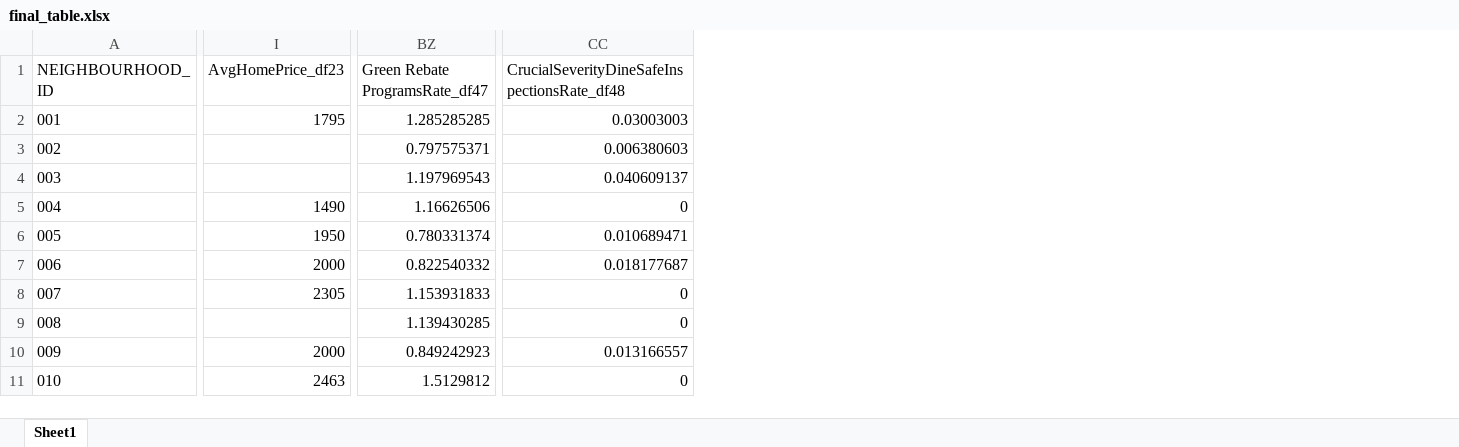
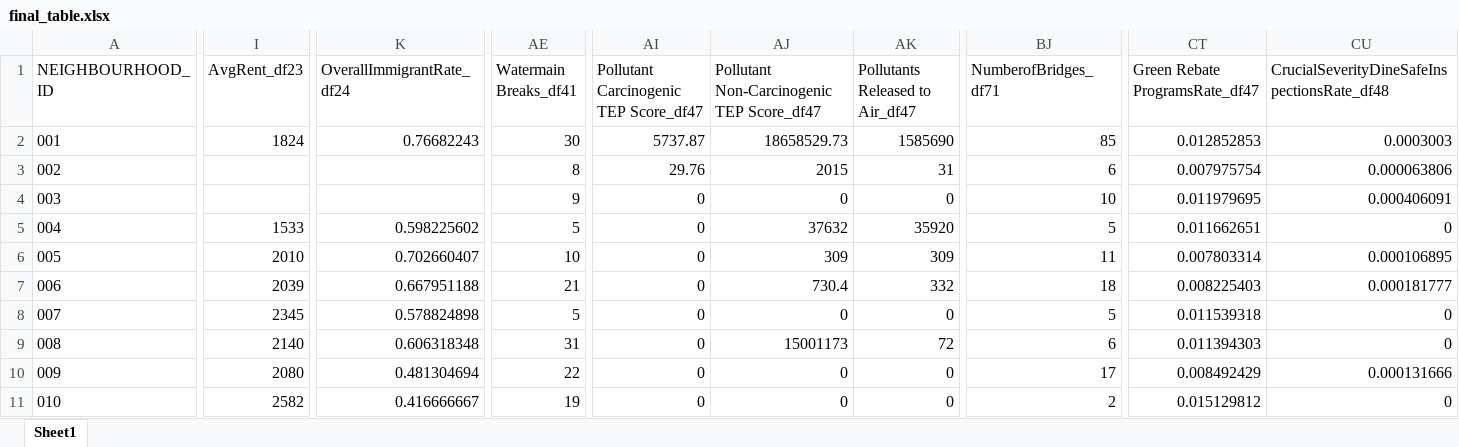
Before and after one commit to epheva/toronto-neighbourhood-correlations, an Excel workbook: final_table.xlsx, sheet Sheet1, drawn as a sheet; only a part is shown, gaps mark what is left out; values as stored, in another font and other column widths than the file's, no borders; removed rows and columns are numbered as before the commit, all else as after; the diff covers the shown part only; the diff names each change by its address in the sheet, - before the commit and + after, or states it on an @@ line.

```diff
--- a/final_table.xlsx (sheet Sheet1)
+++ b/final_table.xlsx (sheet Sheet1)
-column I (AvgHomePrice_df23), rows 2-11: 1795 |  |  | 1490 | 1950 | 2000 | 2305 |  | 2000 | 2463
+column I (AvgRent_df23), rows 2-11: 1824 |  |  | 1533 | 2010 | 2039 | 2345 | 2140 | 2080 | 2582
+column K (OverallImmigrantRate_df24), rows 2-11: 0.76682243 |  |  | 0.598225602 | 0.702660407 | 0.667951188 | 0.578824898 | 0.606318348 | 0.481304694 | 0.416666667
+column AE (Watermain Breaks_df41), rows 2-11: 30 | 8 | 9 | 5 | 10 | 21 | 5 | 31 | 22 | 19
+column AI, rows 1-11: Pollutant Carcinogenic TEP Score_df47 | 5737.87 | 29.76 | 0 | 0 | 0 | 0 | 0 | 0 | 0 | 0
+column AJ, rows 1-11: Pollutant Non-Carcinogenic TEP Score_df47 | 18658529.73 | 2015 | 0 | 37632 | 309 | 730.4 | 0 | 15001173 | 0 | 0
+column AK (Pollutants Released to Air_df47), rows 2-11: 1585690 | 31 | 0 | 35920 | 309 | 332 | 0 | 72 | 0 | 0
+column BJ (NumberofBridges_df71), rows 2-11: 85 | 6 | 10 | 5 | 11 | 18 | 5 | 6 | 17 | 2
-CT2 (Green Rebate ProgramsRate_df47): 1.285285285
+CT2 (Green Rebate ProgramsRate_df47): 0.012852853
-CU2: 0.03003003
+CU2: 0.0003003
-CT3 (Green Rebate ProgramsRate_df47): 0.797575371
+CT3 (Green Rebate ProgramsRate_df47): 0.007975754
-CU3: 0.006380603
+CU3: 0.000063806
-CT4 (Green Rebate ProgramsRate_df47): 1.197969543
+CT4 (Green Rebate ProgramsRate_df47): 0.011979695
-CU4: 0.040609137
+CU4: 0.000406091
-CT5 (Green Rebate ProgramsRate_df47): 1.16626506
+CT5 (Green Rebate ProgramsRate_df47): 0.011662651
-CT6 (Green Rebate ProgramsRate_df47): 0.780331374
+CT6 (Green Rebate ProgramsRate_df47): 0.007803314
-CU6: 0.010689471
+CU6: 0.000106895
-CT7 (Green Rebate ProgramsRate_df47): 0.822540332
+CT7 (Green Rebate ProgramsRate_df47): 0.008225403
-CU7: 0.018177687
+CU7: 0.000181777
-CT8 (Green Rebate ProgramsRate_df47): 1.153931833
+CT8 (Green Rebate ProgramsRate_df47): 0.011539318
-CT9 (Green Rebate ProgramsRate_df47): 1.139430285
+CT9 (Green Rebate ProgramsRate_df47): 0.011394303
-CT10 (Green Rebate ProgramsRate_df47): 0.849242923
+CT10 (Green Rebate ProgramsRate_df47): 0.008492429
-CU10: 0.013166557
+CU10: 0.000131666
-CT11 (Green Rebate ProgramsRate_df47): 1.5129812
+CT11 (Green Rebate ProgramsRate_df47): 0.015129812
```
Also changed, not shown: 14 added columns, 17 removed columns and 366 edited cells elsewhere in this sheet, 4 other files.
